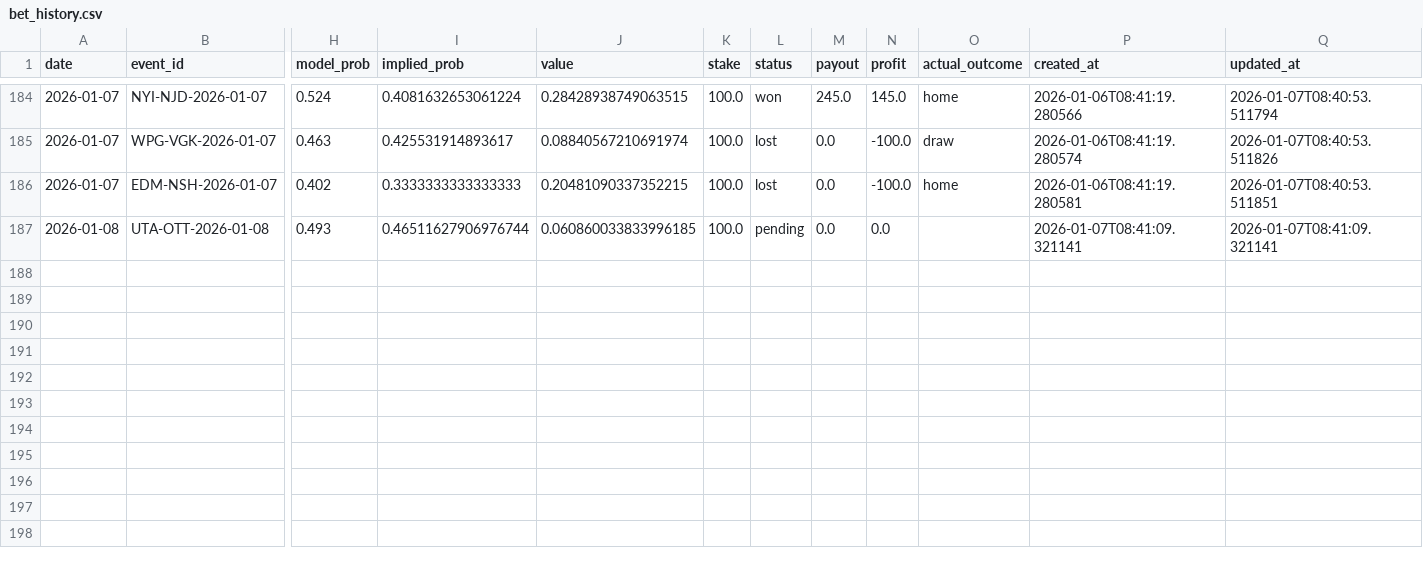
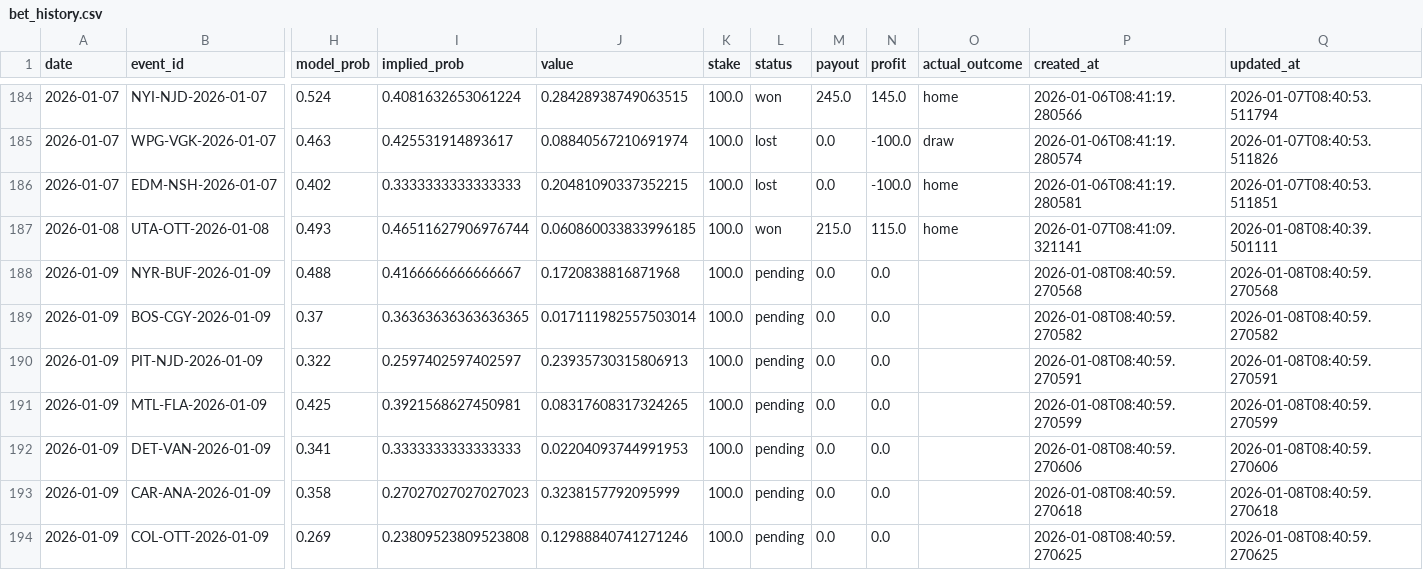
Before and after one commit to egeiran/NHL-ML-Prediction-Model, a CSV file: NHL/data/bet_history.csv, drawn as a sheet; only a part is shown, gaps mark what is left out; rows hold the shown columns only; the diff names each change by its address in the sheet, - before the commit and + after, or states it on an @@ line.

```diff
--- a/NHL/data/bet_history.csv
+++ b/NHL/data/bet_history.csv
-L187 (status): pending
+L187 (status): won
-M187 (payout): 0.0
+M187 (payout): 215.0
-N187 (profit): 0.0
+N187 (profit): 115.0
-O187 (actual_outcome): (empty)
+O187 (actual_outcome): home
-Q187 (updated_at): 2026-01-07T08:41:09.321141
+Q187 (updated_at): 2026-01-08T08:40:39.501111
+row 188: 2026-01-09 | NYR-BUF-2026-01-09 | 0.488 | 0.4166666666666667 | 0.1720838816871968 | 100.0 | pending | 0.0 | 0.0 |  | 2026-01-08T08:40:59.270568 | 2026-01-08T08:40:59.270568
+row 189: 2026-01-09 | BOS-CGY-2026-01-09 | 0.37 | 0.36363636363636365 | 0.017111982557503014 | 100.0 | pending | 0.0 | 0.0 |  | 2026-01-08T08:40:59.270582 | 2026-01-08T08:40:59.270582
+row 190: 2026-01-09 | PIT-NJD-2026-01-09 | 0.322 | 0.2597402597402597 | 0.23935730315806913 | 100.0 | pending | 0.0 | 0.0 |  | 2026-01-08T08:40:59.270591 | 2026-01-08T08:40:59.270591
+row 191: 2026-01-09 | MTL-FLA-2026-01-09 | 0.425 | 0.3921568627450981 | 0.08317608317324265 | 100.0 | pending | 0.0 | 0.0 |  | 2026-01-08T08:40:59.270599 | 2026-01-08T08:40:59.270599
+row 192: 2026-01-09 | DET-VAN-2026-01-09 | 0.341 | 0.3333333333333333 | 0.02204093744991953 | 100.0 | pending | 0.0 | 0.0 |  | 2026-01-08T08:40:59.270606 | 2026-01-08T08:40:59.270606
+row 193: 2026-01-09 | CAR-ANA-2026-01-09 | 0.358 | 0.27027027027027023 | 0.3238157792095999 | 100.0 | pending | 0.0 | 0.0 |  | 2026-01-08T08:40:59.270618 | 2026-01-08T08:40:59.270618
+row 194: 2026-01-09 | COL-OTT-2026-01-09 | 0.269 | 0.23809523809523808 | 0.12988840741271246 | 100.0 | pending | 0.0 | 0.0 |  | 2026-01-08T08:40:59.270625 | 2026-01-08T08:40:59.270625
```
Also changed, not shown: 4 other files.
